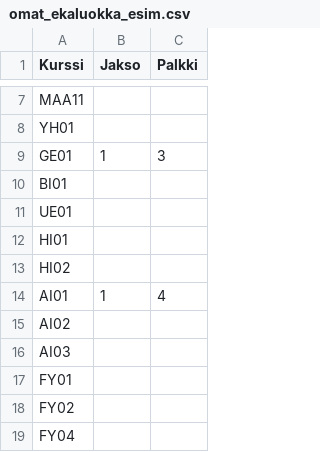
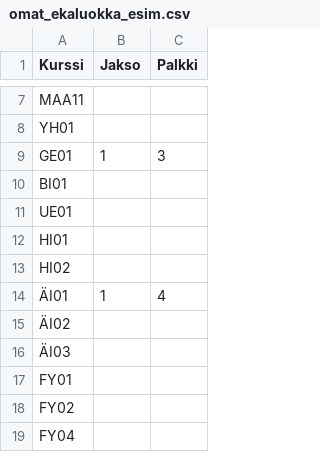
Before and after one commit to ttheikki/lukujarjestys, a CSV file: omat_ekaluokka_esim.csv, drawn as a sheet; only a part is shown, gaps mark what is left out.

Commit message:
Update omat_ekaluokka_esim.csv

```diff
--- a/omat_ekaluokka_esim.csv
+++ b/omat_ekaluokka_esim.csv
@@ -13,5 +13,5 @@ HI01;;
 HI02;;
-AI01;1;4
-AI02;;
-AI03;;
+ÄI01;1;4
+ÄI02;;
+ÄI03;;
 FY01;;
```
